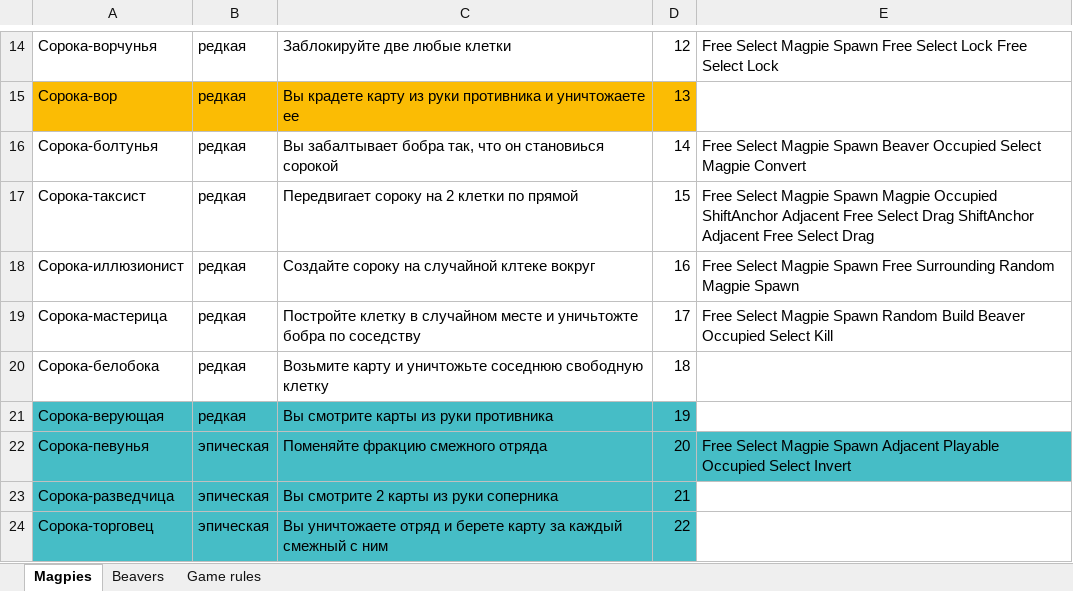
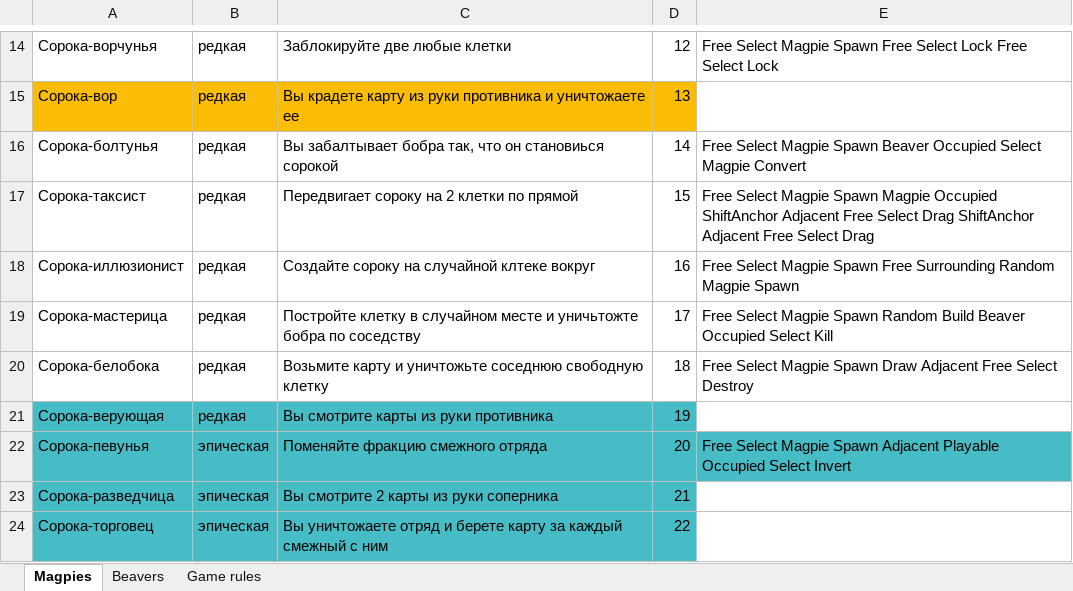
Before and after one commit to BoatThatBreached/LuckyThicket, an Excel workbook: Assets/Cards/Cards.xlsx, sheet Magpies, drawn as a sheet; only a part is shown, gaps mark what is left out; values as stored, in another font and other column widths than the file's, no borders; charts and pictures not drawn; the diff names each change by its address in the sheet, - before the commit and + after, or states it on an @@ line.

```diff
--- a/Assets/Cards/Cards.xlsx (sheet Magpies)
+++ b/Assets/Cards/Cards.xlsx (sheet Magpies)
-E20: (empty)
+E20: Free Select Magpie Spawn Draw Adjacent Free Select Destroy
```
Also changed, not shown: charts or pictures, 5 other files.
